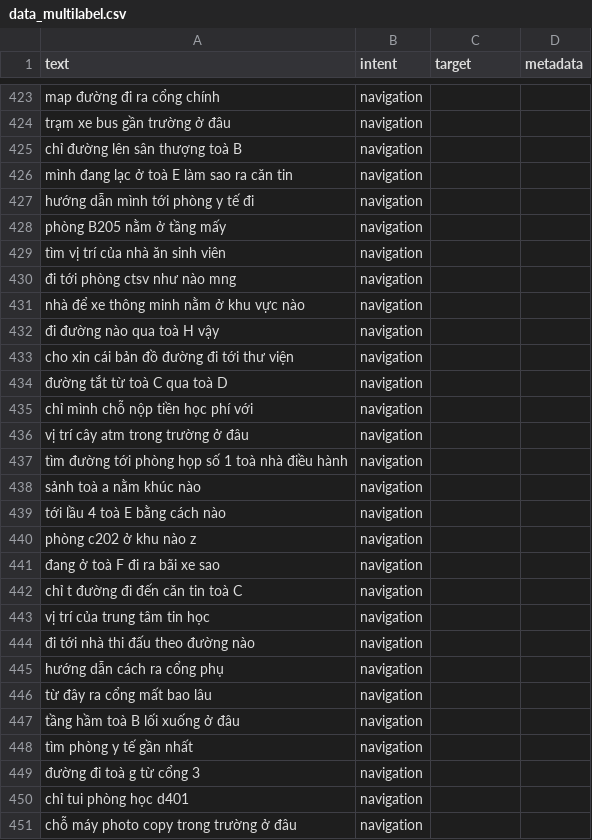
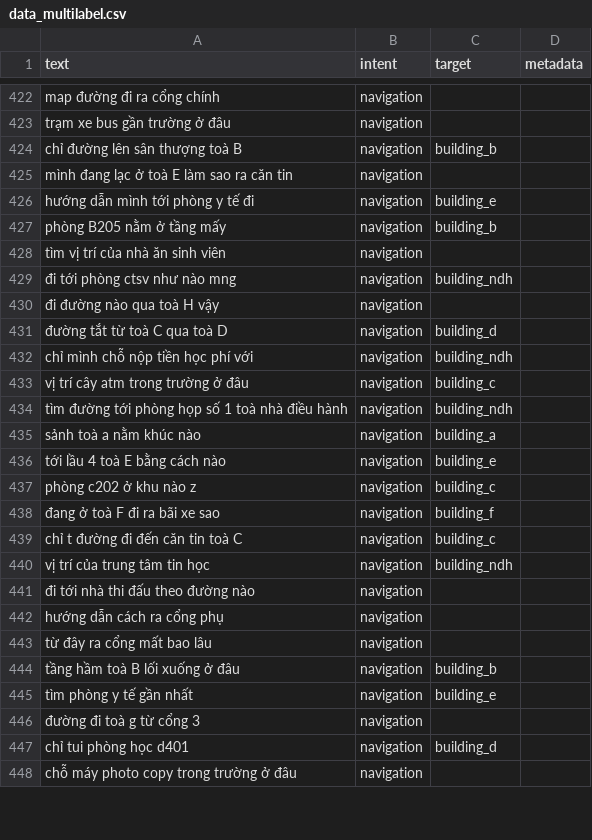
Before and after one commit to Khoi-Tu-2303/ARCampus-HCMUS, a CSV file: backend/ai/intent/data/data_multilabel.csv, drawn as a sheet; only a part is shown, gaps mark what is left out; the diff covers the shown part only.

Commit message:
updata agent navigation

```diff
--- a/backend/ai/intent/data/data_multilabel.csv
+++ b/backend/ai/intent/data/data_multilabel.csv
@@ -424,21 +423,19 @@ map đường đi ra cổng chính,navigation,,
 trạm xe bus gần trường ở đâu,navigation,,
-chỉ đường lên sân thượng toà B,navigation,,
+chỉ đường lên sân thượng toà B,navigation,building_b,
 mình đang lạc ở toà E làm sao ra căn tin,navigation,,
-hướng dẫn mình tới phòng y tế đi,navigation,,
-phòng B205 nằm ở tầng mấy,navigation,,
+hướng dẫn mình tới phòng y tế đi,navigation,building_e,
+phòng B205 nằm ở tầng mấy,navigation,building_b,
 tìm vị trí của nhà ăn sinh viên,navigation,,
-đi tới phòng ctsv như nào mng,navigation,,
-nhà để xe thông minh nằm ở khu vực nào,navigation,,
+đi tới phòng ctsv như nào mng,navigation,building_ndh,
 đi đường nào qua toà H vậy,navigation,,
-cho xin cái bản đồ đường đi tới thư viện,navigation,,
-đường tắt từ toà C qua toà D,navigation,,
-chỉ mình chỗ nộp tiền học phí với,navigation,,
-vị trí cây atm trong trường ở đâu,navigation,,
-tìm đường tới phòng họp số 1 toà nhà điều hành,navigation,,
-sảnh toà a nằm khúc nào,navigation,,
-tới lầu 4 toà E bằng cách nào,navigation,,
-phòng c202 ở khu nào z,navigation,,
-đang ở toà F đi ra bãi xe sao,navigation,,
-chỉ t đường đi đến căn tin toà C,navigation,,
-vị trí của trung tâm tin học,navigation,,
+đường tắt từ toà C qua toà D,navigation,building_d,
+chỉ mình chỗ nộp tiền học phí với,navigation,building_ndh,
+vị trí cây atm trong trường ở đâu,navigation,building_c,
+tìm đường tới phòng họp số 1 toà nhà điều hành,navigation,building_ndh,
+sảnh toà a nằm khúc nào,navigation,building_a,
+tới lầu 4 toà E bằng cách nào,navigation,building_e,
+phòng c202 ở khu nào z,navigation,building_c,
+đang ở toà F đi ra bãi xe sao,navigation,building_f,
+chỉ t đường đi đến căn tin toà C,navigation,building_c,
+vị trí của trung tâm tin học,navigation,building_ndh,
 đi tới nhà thi đấu theo đường nào,navigation,,
@@ -446,6 +443,6 @@ hướng dẫn cách ra cổng phụ,navigation,,
 từ đây ra cổng mất bao lâu,navigation,,
-tầng hầm toà B lối xuống ở đâu,navigation,,
-tìm phòng y tế gần nhất,navigation,,
+tầng hầm toà B lối xuống ở đâu,navigation,building_b,
+tìm phòng y tế gần nhất,navigation,building_e,
 đường đi toà g từ cổng 3,navigation,,
-chỉ tui phòng học d401,navigation,,
+chỉ tui phòng học d401,navigation,building_d,
 chỗ máy photo copy trong trường ở đâu,navigation,,
```
Also changed, not shown: 3 removed rows and 37 edited cells elsewhere in this file, 12 other files.
